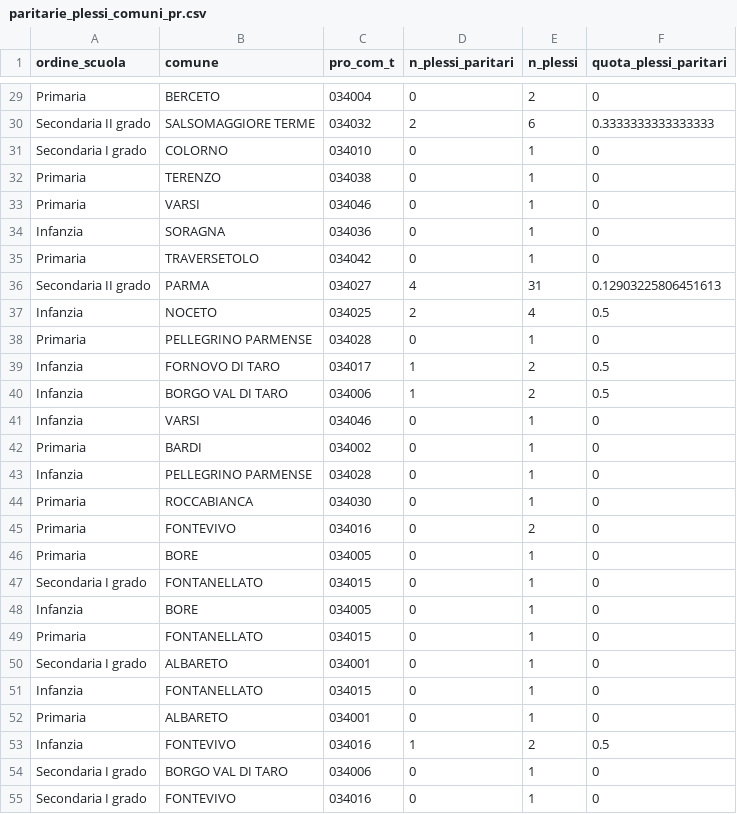
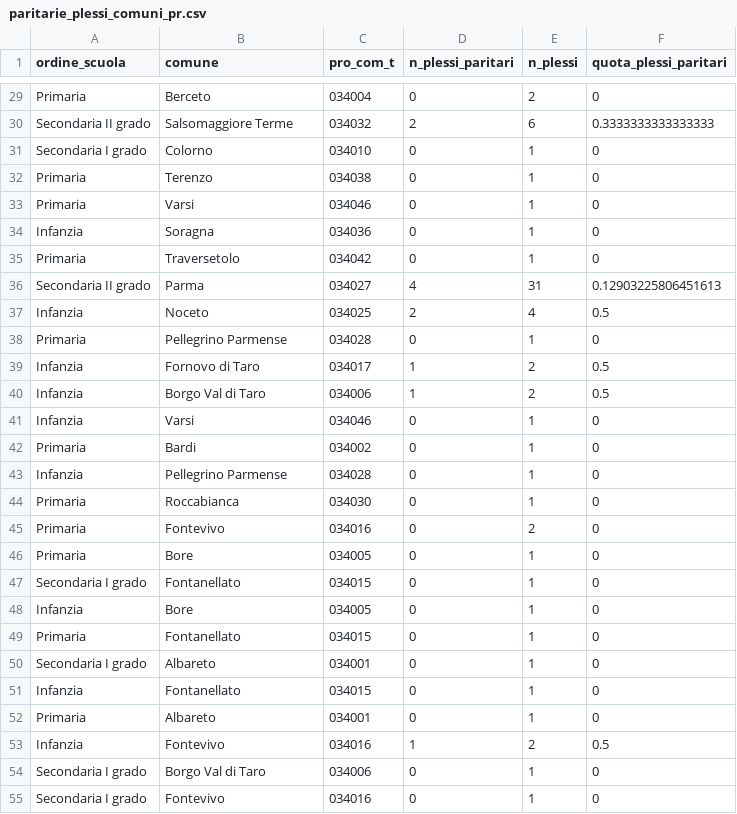
Before and after one commit to Lulliter/analisi_contesto, a CSV file: moduli/scuola_iscritti/output/paritarie_plessi_comuni_pr.csv, drawn as a sheet; only a part is shown, gaps mark what is left out; the diff covers the shown part only; the diff names each change by its address in the sheet, - before the commit and + after, or states it on an @@ line.

```diff
--- a/moduli/scuola_iscritti/output/paritarie_plessi_comuni_pr.csv
+++ b/moduli/scuola_iscritti/output/paritarie_plessi_comuni_pr.csv
-B29 (comune): BERCETO
+B29 (comune): Berceto
-B30 (comune): SALSOMAGGIORE TERME
+B30 (comune): Salsomaggiore Terme
-B31 (comune): COLORNO
+B31 (comune): Colorno
-B32 (comune): TERENZO
+B32 (comune): Terenzo
-B33 (comune): VARSI
+B33 (comune): Varsi
-B34 (comune): SORAGNA
+B34 (comune): Soragna
-B35 (comune): TRAVERSETOLO
+B35 (comune): Traversetolo
-B36 (comune): PARMA
+B36 (comune): Parma
-B37 (comune): NOCETO
+B37 (comune): Noceto
-B38 (comune): PELLEGRINO PARMENSE
+B38 (comune): Pellegrino Parmense
-B39 (comune): FORNOVO DI TARO
+B39 (comune): Fornovo di Taro
-B40 (comune): BORGO VAL DI TARO
+B40 (comune): Borgo Val di Taro
-B41 (comune): VARSI
+B41 (comune): Varsi
-B42 (comune): BARDI
+B42 (comune): Bardi
-B43 (comune): PELLEGRINO PARMENSE
+B43 (comune): Pellegrino Parmense
-B44 (comune): ROCCABIANCA
+B44 (comune): Roccabianca
-B45 (comune): FONTEVIVO
+B45 (comune): Fontevivo
-B46 (comune): BORE
+B46 (comune): Bore
-B47 (comune): FONTANELLATO
+B47 (comune): Fontanellato
-B48 (comune): BORE
+B48 (comune): Bore
-B49 (comune): FONTANELLATO
+B49 (comune): Fontanellato
-B50 (comune): ALBARETO
+B50 (comune): Albareto
-B51 (comune): FONTANELLATO
+B51 (comune): Fontanellato
-B52 (comune): ALBARETO
+B52 (comune): Albareto
-B53 (comune): FONTEVIVO
+B53 (comune): Fontevivo
-B54 (comune): BORGO VAL DI TARO
+B54 (comune): Borgo Val di Taro
-B55 (comune): FONTEVIVO
+B55 (comune): Fontevivo
```
Also changed, not shown: 108 edited cells elsewhere in this file, moduli/scuola_iscritti/output/paritarie_comuni_pr.csv, moduli/scuola_iscritti/output/scuola_comuni_pr.csv, 35 other files.
